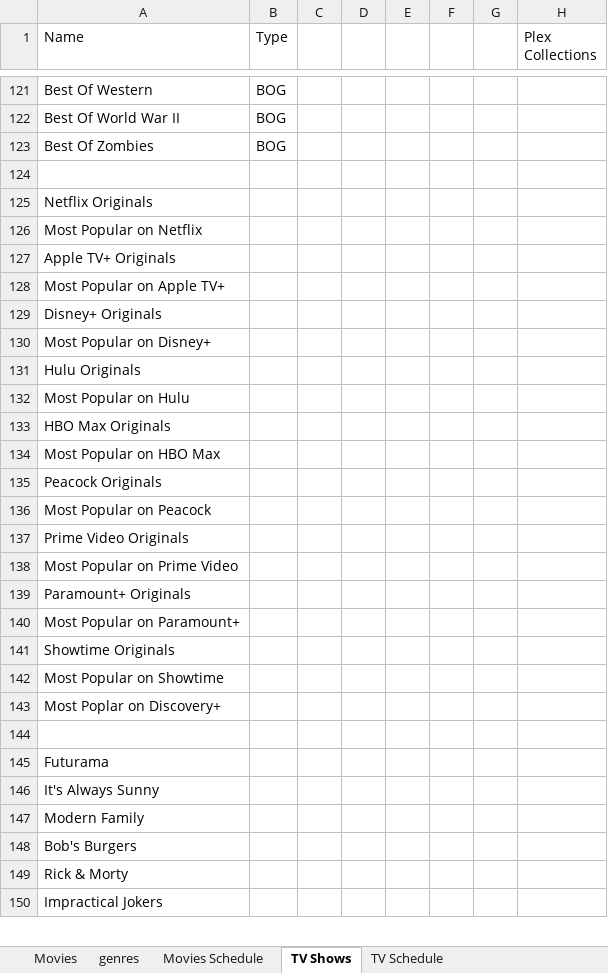
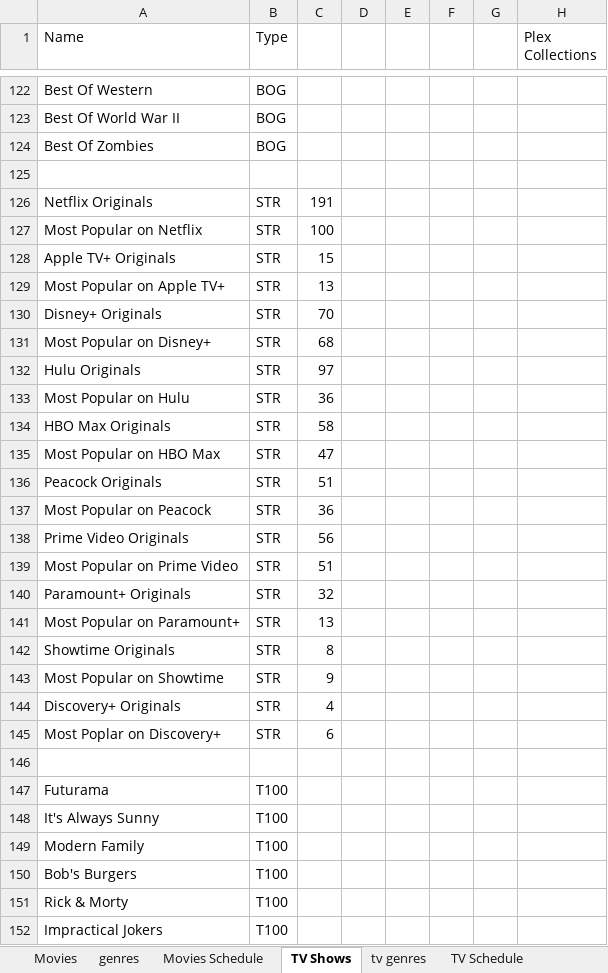
Before and after one commit to brandontravis/pmm-config, an Excel workbook: MASTER Collection Schedule.xlsx, sheet TV Shows, drawn as a sheet; only a part is shown, gaps mark what is left out; values as stored, in another font and other column widths than the file's, no cell formats; addresses are those after the commit; the diff covers the shown part only; the diff names each change by its address in the sheet, - before the commit and + after, or states it on an @@ line.

```diff
--- a/MASTER Collection Schedule.xlsx (sheet TV Shows)
+++ b/MASTER Collection Schedule.xlsx (sheet TV Shows)
+sheet tab: tv genres
-B126:B143 (Type): (empty)
+B126:B143 (Type): STR
-C126: (empty)
+C126: 191
-C127: (empty)
+C127: 100
-C128: (empty)
+C128: 15
-C129: (empty)
+C129: 13
-C130: (empty)
+C130: 70
-C131: (empty)
+C131: 68
-C132: (empty)
+C132: 97
-C133: (empty)
+C133: 36
-C134: (empty)
+C134: 58
-C135: (empty)
+C135: 47
-C136: (empty)
+C136: 51
-C137: (empty)
+C137: 36
-C138: (empty)
+C138: 56
-C139: (empty)
+C139: 51
-C140: (empty)
+C140: 32
-C141: (empty)
+C141: 13
-C142: (empty)
+C142: 8
-C143: (empty)
+C143: 9
+row 144: Discovery+ Originals | STR | 4
-B145 (Type): (empty)
+B145 (Type): STR
-C145: (empty)
+C145: 6
-B147:B152 (Type): (empty)
+B147:B152 (Type): T100
```
Also changed, not shown: 11 added rows and 100 edited cells elsewhere in this sheet, sheet TV Schedule, sheet Movies Schedule, sheet genres, cell formats, 18 other files.
